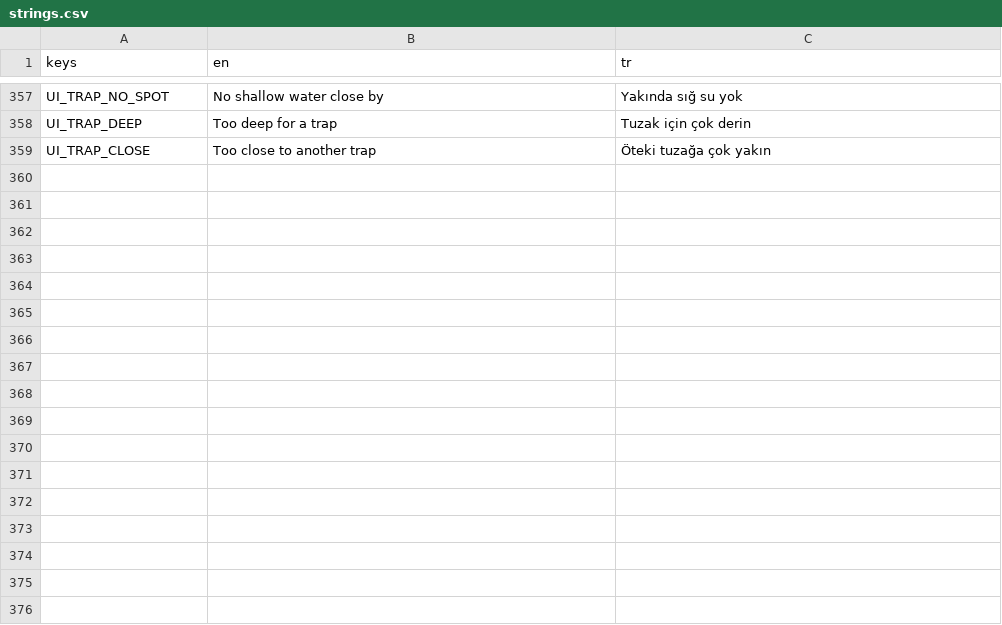
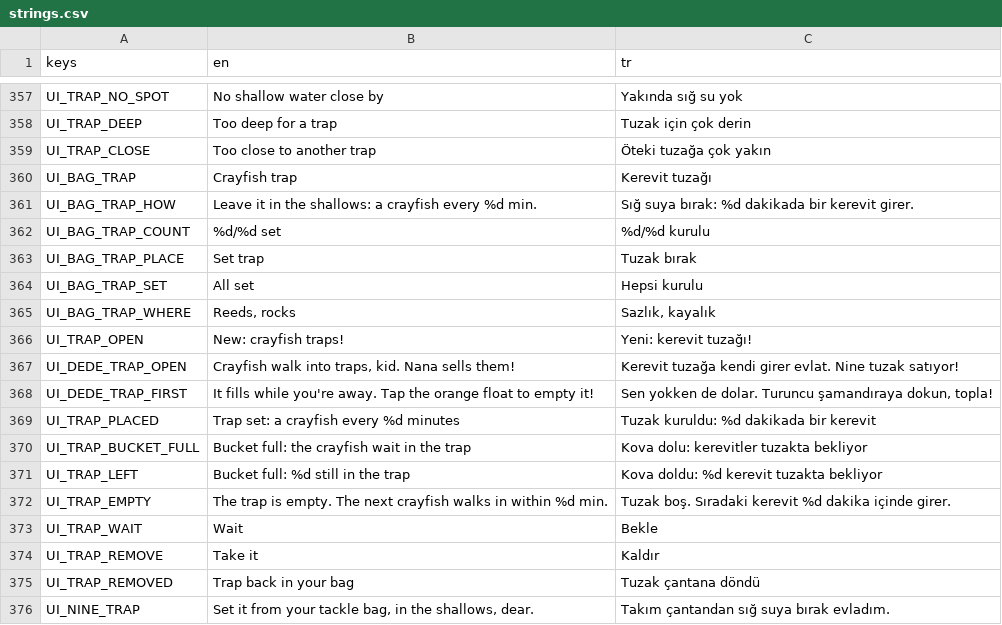
Before and after one commit to ErsinAydogmuss/game1, a CSV file: localization/strings.csv, drawn as a sheet; only a part is shown, gaps mark what is left out; the diff names each change by its address in the sheet, - before the commit and + after, or states it on an @@ line.

```diff
--- a/localization/strings.csv
+++ b/localization/strings.csv
+row 360: UI_BAG_TRAP | Crayfish trap | Kerevit tuzağı
+row 361: UI_BAG_TRAP_HOW | Leave it in the shallows: a crayfish every %d min. | Sığ suya bırak: %d dakikada bir kerevit girer.
+row 362: UI_BAG_TRAP_COUNT | %d/%d set | %d/%d kurulu
+row 363: UI_BAG_TRAP_PLACE | Set trap | Tuzak bırak
+row 364: UI_BAG_TRAP_SET | All set | Hepsi kurulu
+row 365: UI_BAG_TRAP_WHERE | Reeds, rocks | Sazlık, kayalık
+row 366: UI_TRAP_OPEN | New: crayfish traps! | Yeni: kerevit tuzağı!
+row 367: UI_DEDE_TRAP_OPEN | Crayfish walk into traps, kid. Nana sells them! | Kerevit tuzağa kendi girer evlat. Nine tuzak satıyor!
+row 368: UI_DEDE_TRAP_FIRST | It fills while you're away. Tap the orange float to empty it! | Sen yokken de dolar. Turuncu şamandıraya dokun, topla!
+row 369: UI_TRAP_PLACED | Trap set: a crayfish every %d minutes | Tuzak kuruldu: %d dakikada bir kerevit
+row 370: UI_TRAP_BUCKET_FULL | Bucket full: the crayfish wait in the trap | Kova dolu: kerevitler tuzakta bekliyor
+row 371: UI_TRAP_LEFT | Bucket full: %d still in the trap | Kova doldu: %d kerevit tuzakta bekliyor
+row 372: UI_TRAP_EMPTY | The trap is empty. The next crayfish walks in within %d min. | Tuzak boş. Sıradaki kerevit %d dakika içinde girer.
+row 373: UI_TRAP_WAIT | Wait | Bekle
+row 374: UI_TRAP_REMOVE | Take it | Kaldır
+row 375: UI_TRAP_REMOVED | Trap back in your bag | Tuzak çantana döndü
+row 376: UI_NINE_TRAP | Set it from your tackle bag, in the shallows, dear. | Takım çantandan sığ suya bırak evladım.
```
Also changed, not shown: 24 other files.
